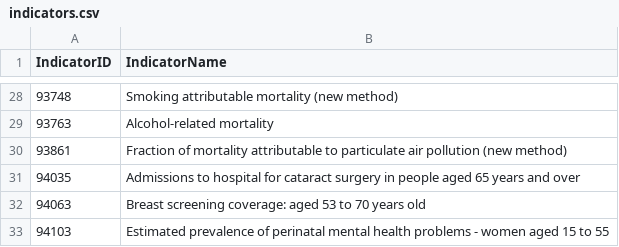
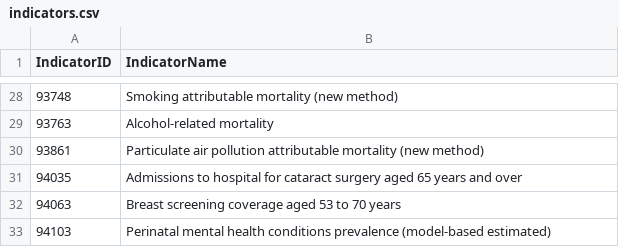
Before and after one commit to dhsc-govuk/FingertipsNext, a CSV file: DataCreator/DataCreator/data/out/indicators.csv, drawn as a sheet; only a part is shown, gaps mark what is left out; the diff covers the shown part only.

Commit message:
Feature/dhscft 375 clean indicator names (#179)

```diff
--- a/DataCreator/DataCreator/data/out/indicators.csv
+++ b/DataCreator/DataCreator/data/out/indicators.csv
@@ -29,5 +29,5 @@
 93763,Alcohol-related mortality
-93861,Fraction of mortality attributable to particulate air pollution (new method)
-94035,Admissions to hospital for cataract surgery in people aged 65 years and over
-94063,Breast screening coverage: aged 53 to 70 years old
-94103,Estimated prevalence of perinatal mental health problems - women aged 15 to 55
+93861,Particulate air pollution attributable mortality (new method)
+94035,Admissions to hospital for cataract surgery aged 65 years and over
+94063,Breast screening coverage aged 53 to 70 years
+94103,Perinatal mental health conditions prevalence (model-based estimated)
```
Also changed, not shown: 23 edited cells elsewhere in this file, DataCreator/DataCreator/data/out/areas.csv, search-setup/assets/areas.csv, 7 other files.
